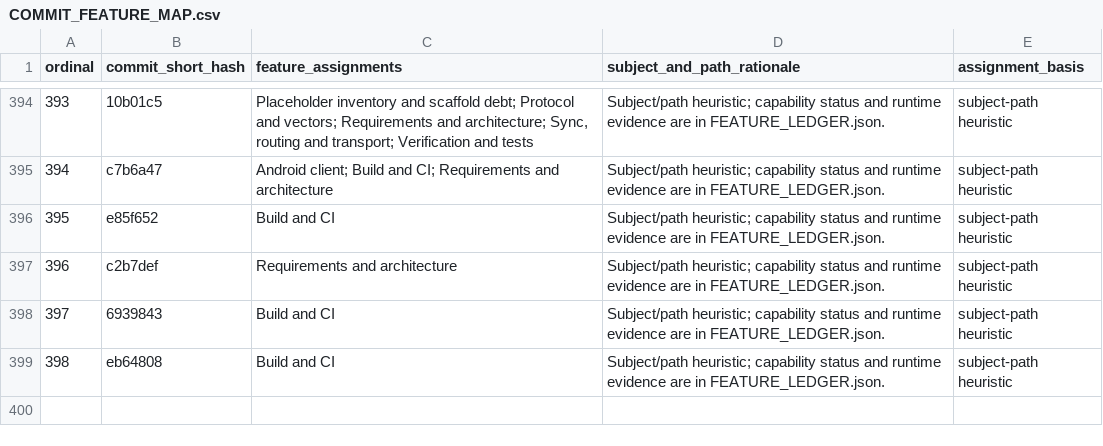
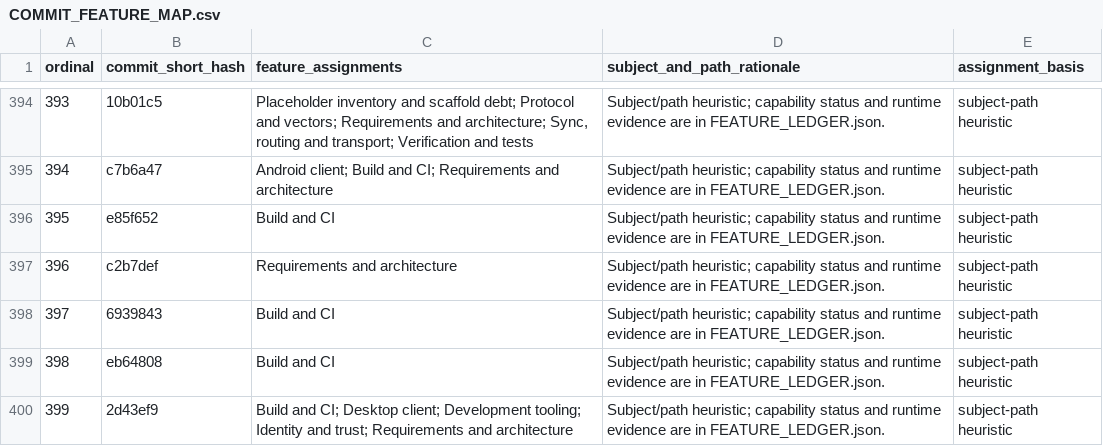
Before and after one commit to Astraive/lattice, a CSV file: docs/quality/COMMIT_FEATURE_MAP.csv, drawn as a sheet; only a part is shown, gaps mark what is left out.

```diff
--- a/docs/quality/COMMIT_FEATURE_MAP.csv
+++ b/docs/quality/COMMIT_FEATURE_MAP.csv
@@ -399 +399,2 @@ ordinal,commit_short_hash,feature_assignments,subject_and_path_rationale,assignm
 398,eb64808,Build and CI,Subject/path heuristic; capability status and runtime evidence are in FEATURE_LEDGER.json.,subject-path heuristic
+399,2d43ef9,Build and CI; Desktop client; Development tooling; Identity and trust; Requirements and architecture,Subject/path heuristic; capability status and runtime evidence are in FEATURE_LEDGER.json.,subject-path heuristic
```
Also changed, not shown: docs/quality/HISTORY_INDEX.csv, 8 other files.
